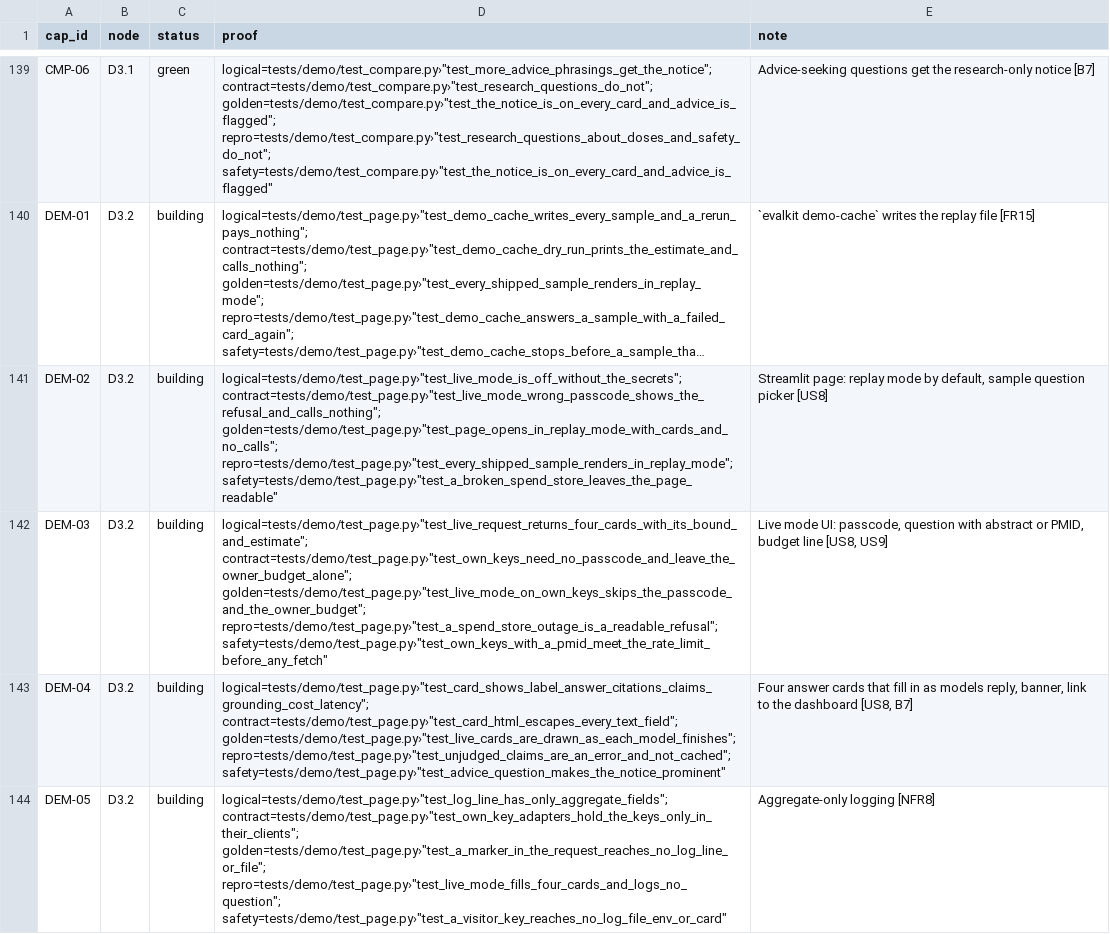
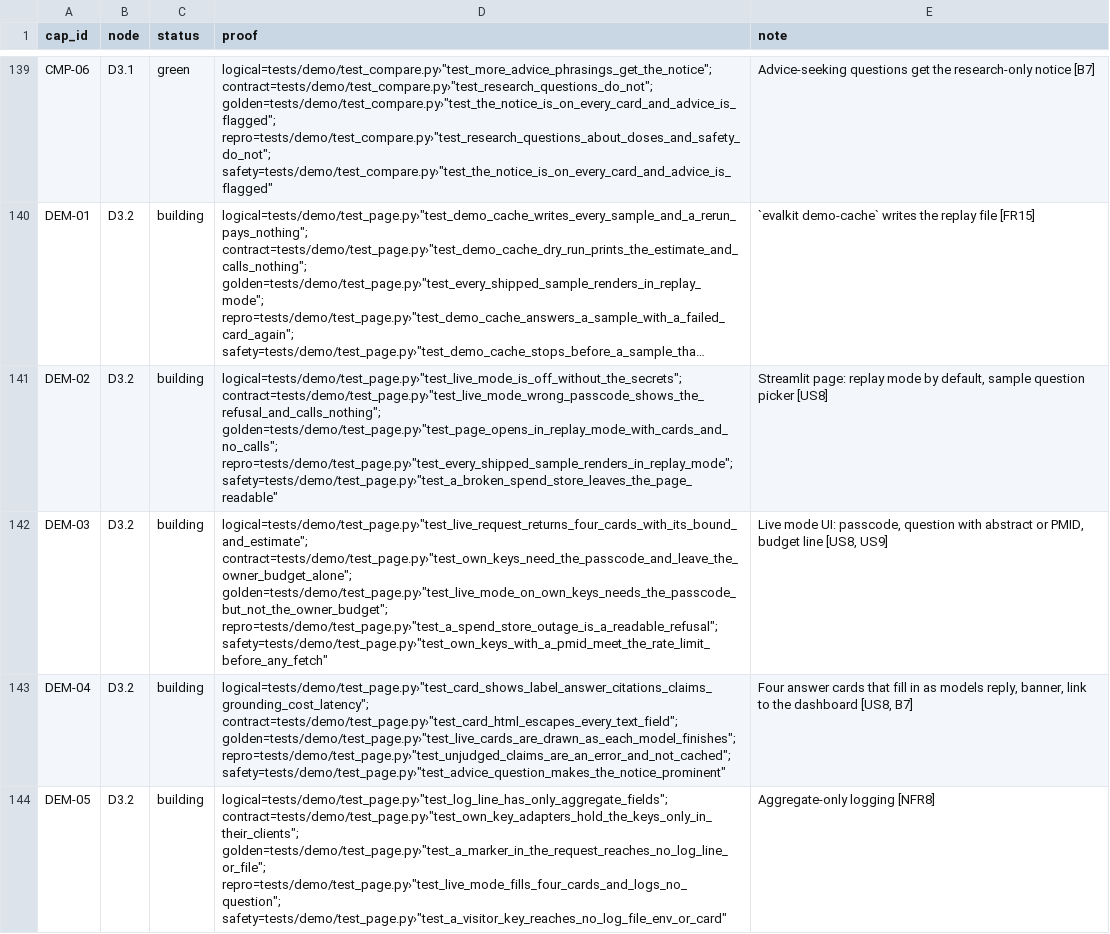
Before and after one commit to biplob819/evalkit, a TSV file: docs/graph/catalog.tsv, drawn as a sheet; only a part is shown, gaps mark what is left out; long unchanged cells end in …; the diff names each change by its address in the sheet, - before the commit and + after, or states it on an @@ line.

```diff
--- a/docs/graph/catalog.tsv
+++ b/docs/graph/catalog.tsv
-D142 (proof): logical=tests/demo/test_page.py›"test_live_request_returns_four_cards_with_its_bound_and_estimate"; contract=tests/demo/test_page.py›"test_own_keys_need_no_passcode_and_leave_the_owner_budget_alone"; golden=tests/demo/test_page.py›"test_live_mode_on_own_keys_skips_the_passcode_and_the_owner_budget"; repro=tests/demo/test_page.py›"test_a_spend_store_outage_is_a_readable_refusal"; safety=tests/demo/test_page.py›"test_own_keys_with_a_pmid_meet_the_rate_limit_before_any_fetch"
+D142 (proof): logical=tests/demo/test_page.py›"test_live_request_returns_four_cards_with_its_bound_and_estimate"; contract=tests/demo/test_page.py›"test_own_keys_need_the_passcode_and_leave_the_owner_budget_alone"; golden=tests/demo/test_page.py›"test_live_mode_on_own_keys_needs_the_passcode_but_not_the_owner_budget"; repro=tests/demo/test_page.py›"test_a_spend_store_outage_is_a_readable_refusal"; safety=tests/demo/test_page.py›"test_own_keys_with_a_pmid_meet_the_rate_limit_before_any_fetch"
```
Also changed, not shown: 8 other files.
